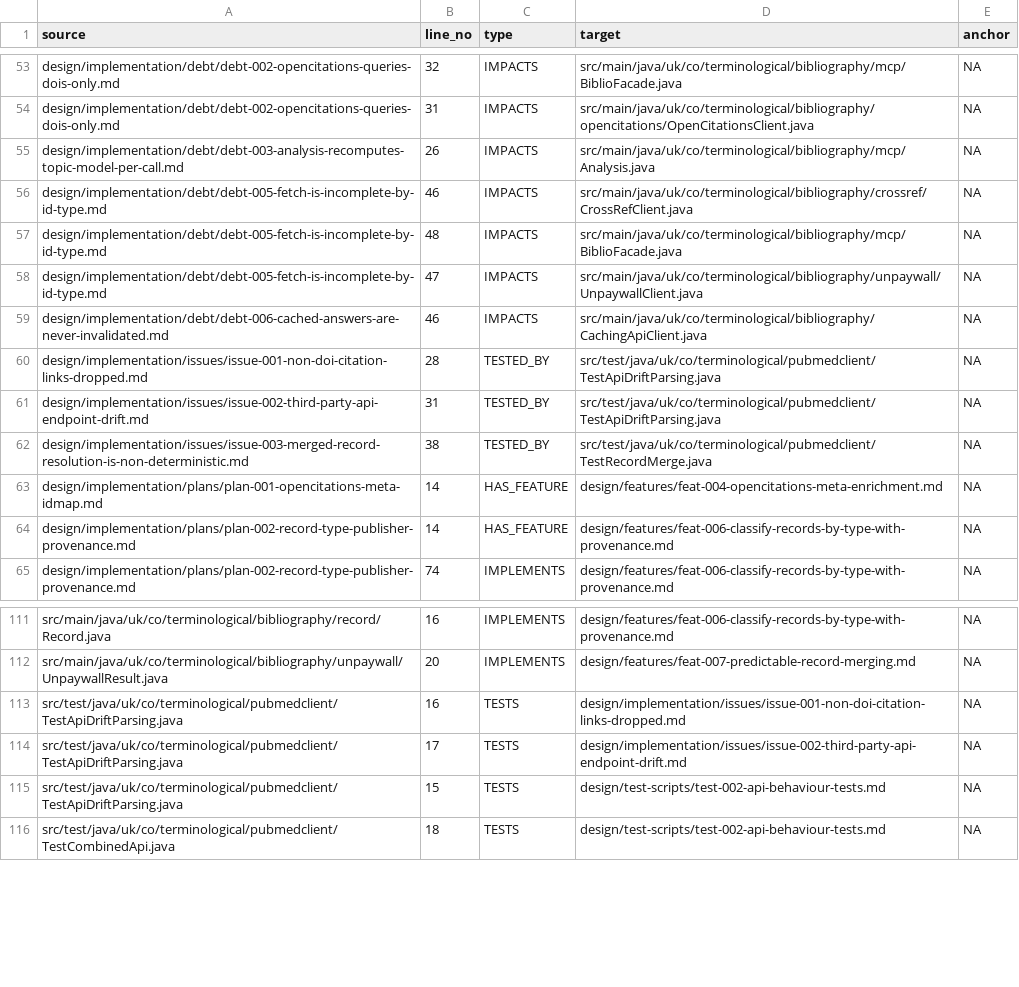
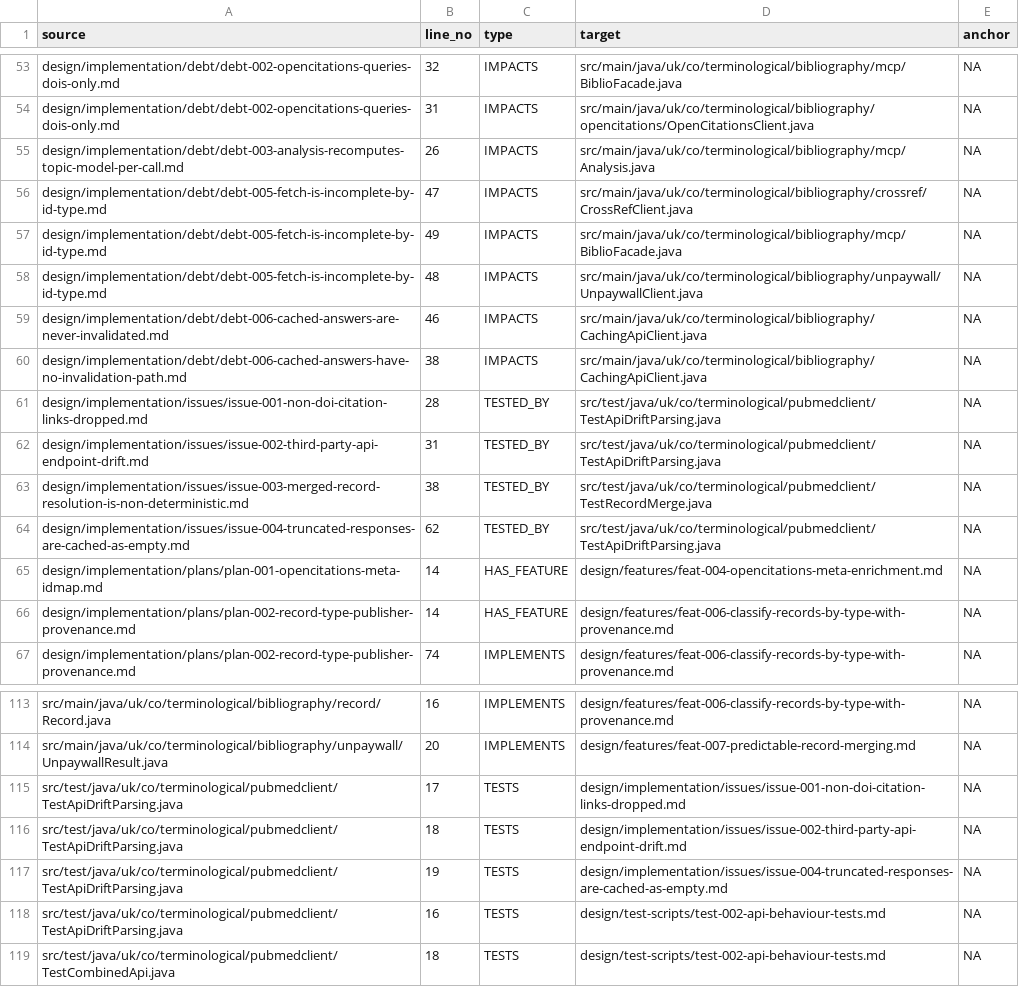
Before and after one commit to ai4ci/bibliography-mcp, a TSV file: .agents/em/links.tsv, drawn as a sheet; only a part is shown, gaps mark what is left out.

Commit message:
diagnose the empty result as a cached truncated response
Answering "was that a data update or an API inconsistency?" - neither. The cache
store for the key holds a truncated body:

  key  query=DOI:10.1136/bmjqs-2018-008370 ...
  body {"version":"6.9"}                       <- 15 bytes, nothing else

while the sibling key in the same store holds a complete response with
hitCount, a request block and resultList. A complete Europe PMC response always
carries those, so the stored entry is a prefix of one: the signature of a
partial read, not of an empty result set.

Three steps conspire: reading the stream to EOF yields a short body with no
error; EuropePMCListResult.getItems() returns an empty stream rather than
raising when none of its three collections are present; and because the status
was 2xx the body was cached, for 7 days in the week cache (indefinitely for the
clients that call cacheForever).

Not a data update: the record was returned before the incident and after it
(six consecutive live calls, plus a cold-cache fetch), and a legitimate zero-hit
answer would carry hitCount:0 with a request block.

- issue-004 opened with the diagnosis, the store inspection technique and the
  fix options (A validate the document shape before caching, B compare bytes
  read against Content-Length, C never cache empty sets; recommend A+B)
- TestApiDriftParsing gains aTruncatedSearchResponseIsIndistinguishableFrom-
  NoResults, pinning that a short body yields zero items and no hitCount
- debt-006 rewritten: it claimed a poisoned cache entry without evidence of the
  mechanism, and the mechanism changes the fix; it is now narrowly about the
  lack of an invalidation or bypass path
- debt-005 corrected to point at issue-004 rather than implying a code gap

Lesson recorded: a warm cache must not be trusted as evidence about API
behaviour; anything measured through one needs a cold-cache control.

```diff
--- a/.agents/em/links.tsv
+++ b/.agents/em/links.tsv
@@ -55,6 +55,7 @@ design/implementation/debt/debt-002-opencitations-queries-dois-only.md	31	IMPACT
 design/implementation/debt/debt-003-analysis-recomputes-topic-model-per-call.md	26	IMPACTS	src/main/java/uk/co/terminological/bibliography/mcp/Analysis.java	NA
-design/implementation/debt/debt-005-fetch-is-incomplete-by-id-type.md	46	IMPACTS	src/main/java/uk/co/terminological/bibliography/crossref/CrossRefClient.java	NA
-design/implementation/debt/debt-005-fetch-is-incomplete-by-id-type.md	48	IMPACTS	src/main/java/uk/co/terminological/bibliography/mcp/BiblioFacade.java	NA
-design/implementation/debt/debt-005-fetch-is-incomplete-by-id-type.md	47	IMPACTS	src/main/java/uk/co/terminological/bibliography/unpaywall/UnpaywallClient.java	NA
+design/implementation/debt/debt-005-fetch-is-incomplete-by-id-type.md	47	IMPACTS	src/main/java/uk/co/terminological/bibliography/crossref/CrossRefClient.java	NA
+design/implementation/debt/debt-005-fetch-is-incomplete-by-id-type.md	49	IMPACTS	src/main/java/uk/co/terminological/bibliography/mcp/BiblioFacade.java	NA
+design/implementation/debt/debt-005-fetch-is-incomplete-by-id-type.md	48	IMPACTS	src/main/java/uk/co/terminological/bibliography/unpaywall/UnpaywallClient.java	NA
 design/implementation/debt/debt-006-cached-answers-are-never-invalidated.md	46	IMPACTS	src/main/java/uk/co/terminological/bibliography/CachingApiClient.java	NA
+design/implementation/debt/debt-006-cached-answers-have-no-invalidation-path.md	38	IMPACTS	src/main/java/uk/co/terminological/bibliography/CachingApiClient.java	NA
 design/implementation/issues/issue-001-non-doi-citation-links-dropped.md	28	TESTED_BY	src/test/java/uk/co/terminological/pubmedclient/TestApiDriftParsing.java	NA
@@ -62,2 +63,3 @@ design/implementation/issues/issue-002-third-party-api-endpoint-drift.md	31	TEST
 design/implementation/issues/issue-003-merged-record-resolution-is-non-deterministic.md	38	TESTED_BY	src/test/java/uk/co/terminological/pubmedclient/TestRecordMerge.java	NA
+design/implementation/issues/issue-004-truncated-responses-are-cached-as-empty.md	62	TESTED_BY	src/test/java/uk/co/terminological/pubmedclient/TestApiDriftParsing.java	NA
 design/implementation/plans/plan-001-opencitations-meta-idmap.md	14	HAS_FEATURE	design/features/feat-004-opencitations-meta-enrichment.md	NA
@@ -112,5 +114,6 @@ src/main/java/uk/co/terminological/bibliography/record/Record.java	16	IMPLEMENTS
 src/main/java/uk/co/terminological/bibliography/unpaywall/UnpaywallResult.java	20	IMPLEMENTS	design/features/feat-007-predictable-record-merging.md	NA
-src/test/java/uk/co/terminological/pubmedclient/TestApiDriftParsing.java	16	TESTS	design/implementation/issues/issue-001-non-doi-citation-links-dropped.md	NA
-src/test/java/uk/co/terminological/pubmedclient/TestApiDriftParsing.java	17	TESTS	design/implementation/issues/issue-002-third-party-api-endpoint-drift.md	NA
-src/test/java/uk/co/terminological/pubmedclient/TestApiDriftParsing.java	15	TESTS	design/test-scripts/test-002-api-behaviour-tests.md	NA
+src/test/java/uk/co/terminological/pubmedclient/TestApiDriftParsing.java	17	TESTS	design/implementation/issues/issue-001-non-doi-citation-links-dropped.md	NA
+src/test/java/uk/co/terminological/pubmedclient/TestApiDriftParsing.java	18	TESTS	design/implementation/issues/issue-002-third-party-api-endpoint-drift.md	NA
+src/test/java/uk/co/terminological/pubmedclient/TestApiDriftParsing.java	19	TESTS	design/implementation/issues/issue-004-truncated-responses-are-cached-as-empty.md	NA
+src/test/java/uk/co/terminological/pubmedclient/TestApiDriftParsing.java	16	TESTS	design/test-scripts/test-002-api-behaviour-tests.md	NA
 src/test/java/uk/co/terminological/pubmedclient/TestCombinedApi.java	18	TESTS	design/test-scripts/test-002-api-behaviour-tests.md	NA
```
Also changed, not shown: .agents/em/files.tsv, 5 other files.
